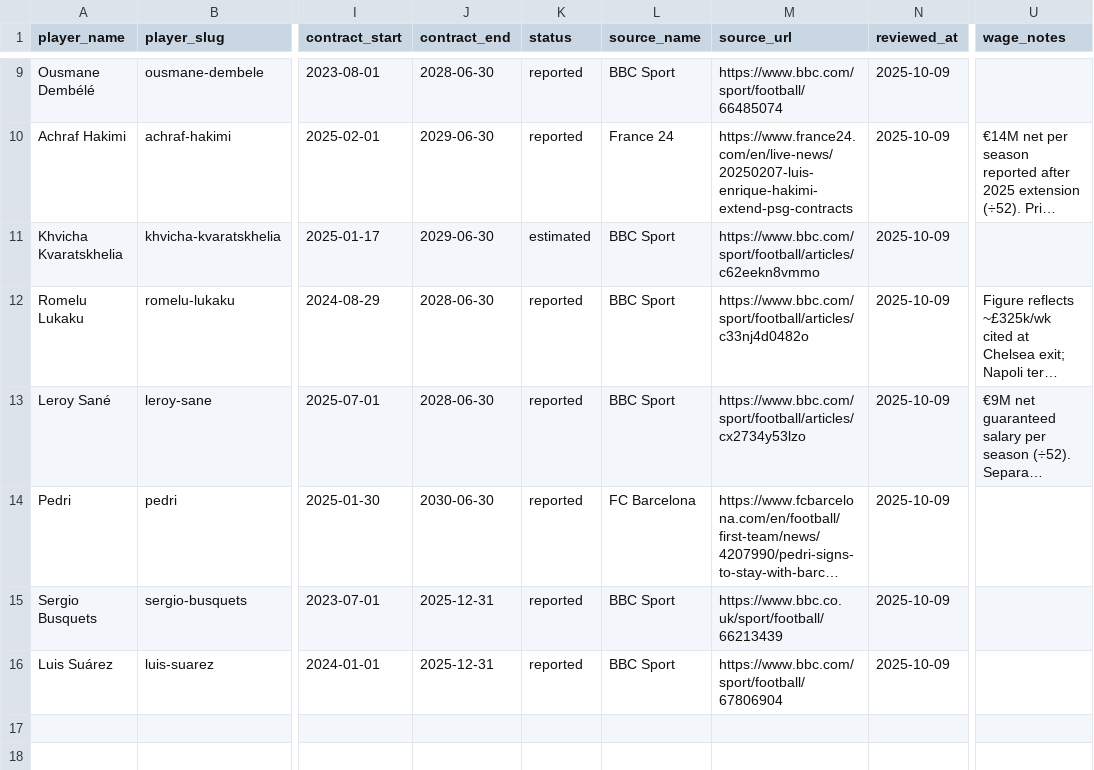
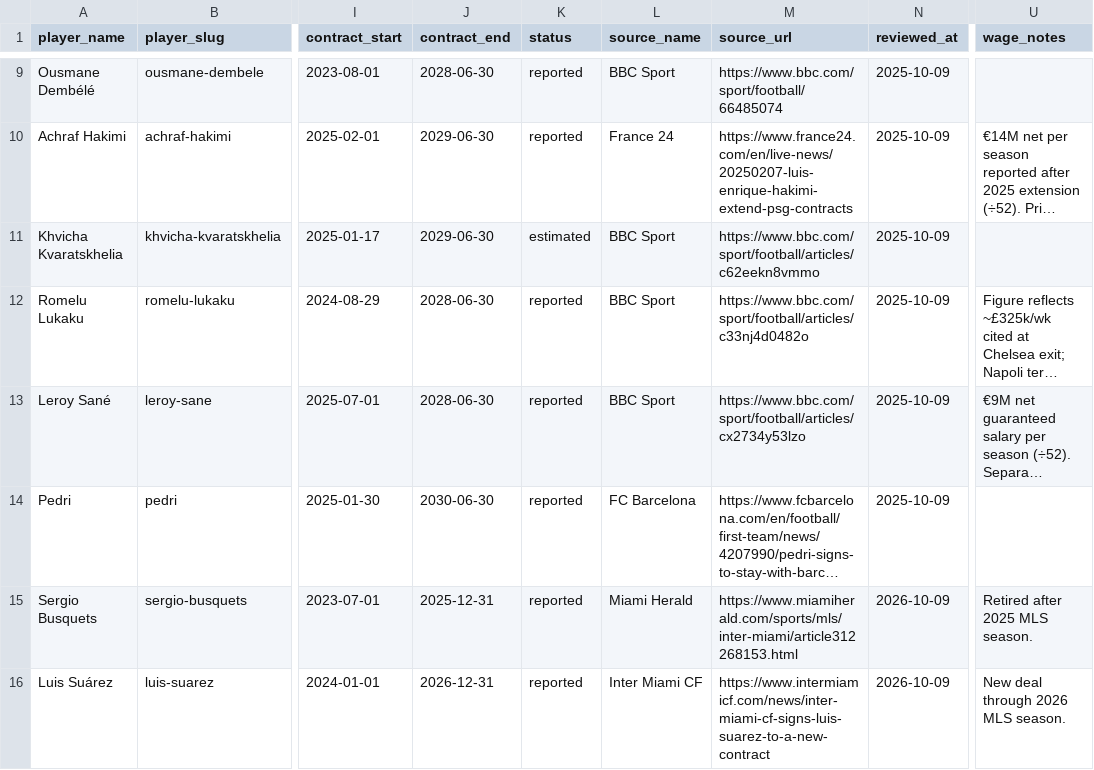
Before and after one commit to oobaretin/soccer-pay, a CSV file: data/players-international-batch-2.csv, drawn as a sheet; only a part is shown, gaps mark what is left out; long unchanged cells end in …; the diff names each change by its address in the sheet, - before the commit and + after, or states it on an @@ line.

```diff
--- a/data/players-international-batch-2.csv
+++ b/data/players-international-batch-2.csv
-L15 (source_name): BBC Sport
+L15 (source_name): Miami Herald
-M15 (source_url): https://www.bbc.co.uk/sport/football/66213439
+M15 (source_url): https://www.miamiherald.com/sports/mls/inter-miami/article312268153.html
-N15:N16 (reviewed_at): 2025-10-09
+N15:N16 (reviewed_at): 2026-10-09
-U15 (wage_notes): (empty)
+U15 (wage_notes): Retired after 2025 MLS season.
-J16 (contract_end): 2025-12-31
+J16 (contract_end): 2026-12-31
-L16 (source_name): BBC Sport
+L16 (source_name): Inter Miami CF
-M16 (source_url): https://www.bbc.com/sport/football/67806904
+M16 (source_url): https://www.intermiamicf.com/news/inter-miami-cf-signs-luis-suarez-to-a-new-contract
-U16 (wage_notes): (empty)
+U16 (wage_notes): New deal through 2026 MLS season.
```
Also changed, not shown: data/players-international-batch-1.csv, data/source-urls-international.csv, 1 other file.
